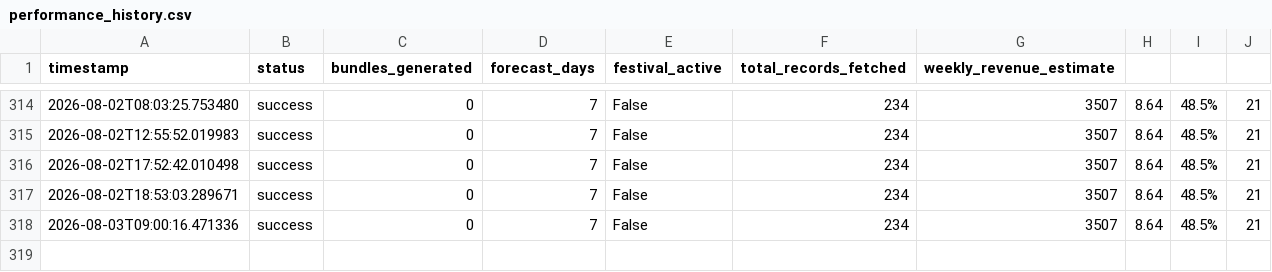
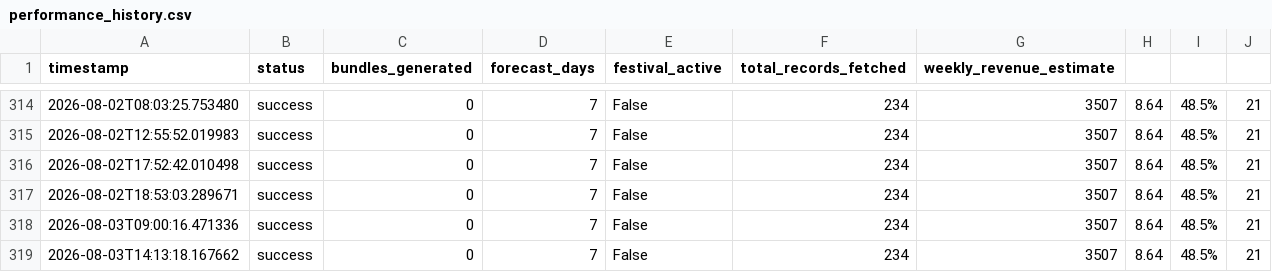
Before and after one commit to Durgam1209/RetailFlow-AI, a CSV file: ml_pipeline/logs/performance_history.csv, drawn as a sheet; only a part is shown, gaps mark what is left out; the diff names each change by its address in the sheet, - before the commit and + after, or states it on an @@ line.

```diff
--- a/ml_pipeline/logs/performance_history.csv
+++ b/ml_pipeline/logs/performance_history.csv
+row 319: 2026-08-03T14:13:18.167662 | success | 0 | 7 | False | 234 | 3507 | 8.64 | 48.5% | 21
```
